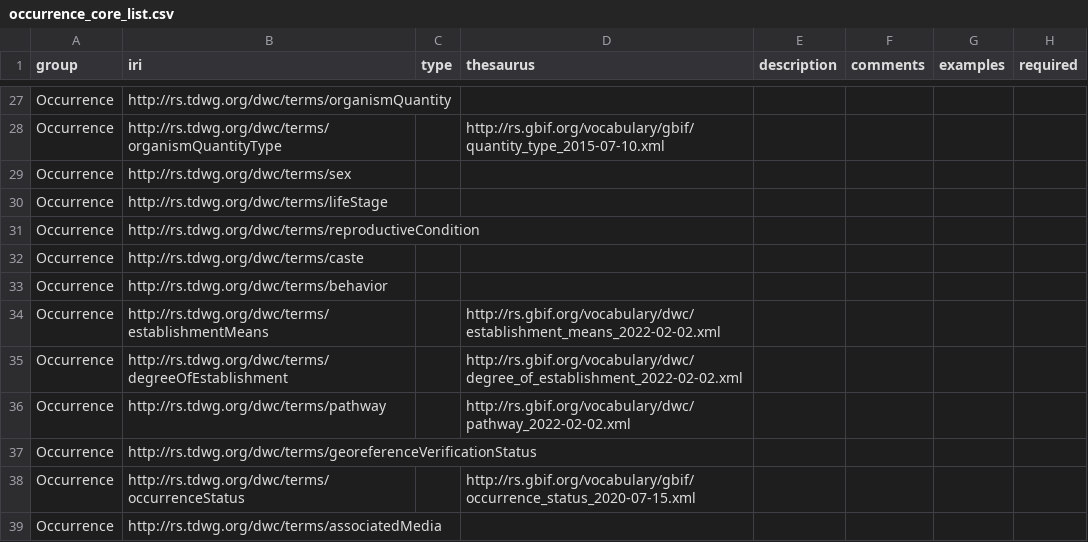
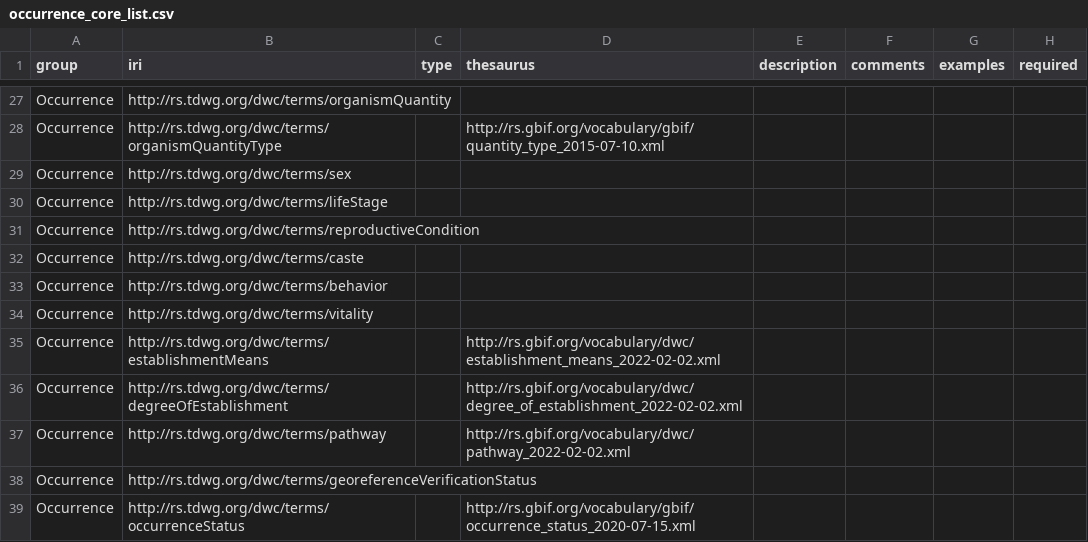
Before and after one commit to tdwg/dwc, a CSV file: build/xml/occurrence_core_list.csv, drawn as a sheet; only a part is shown, gaps mark what is left out; the shorter side is filled out with more unchanged rows; the diff names each change by its address in the sheet, - before the commit and + after, or states it on an @@ line.

Commit message:
Add missing dwc:vitality to extension definitions.
Tidy README.

```diff
--- a/build/xml/occurrence_core_list.csv
+++ b/build/xml/occurrence_core_list.csv
+row 34: Occurrence | http://rs.tdwg.org/dwc/terms/vitality
```
Also changed, not shown: 1 other file.
